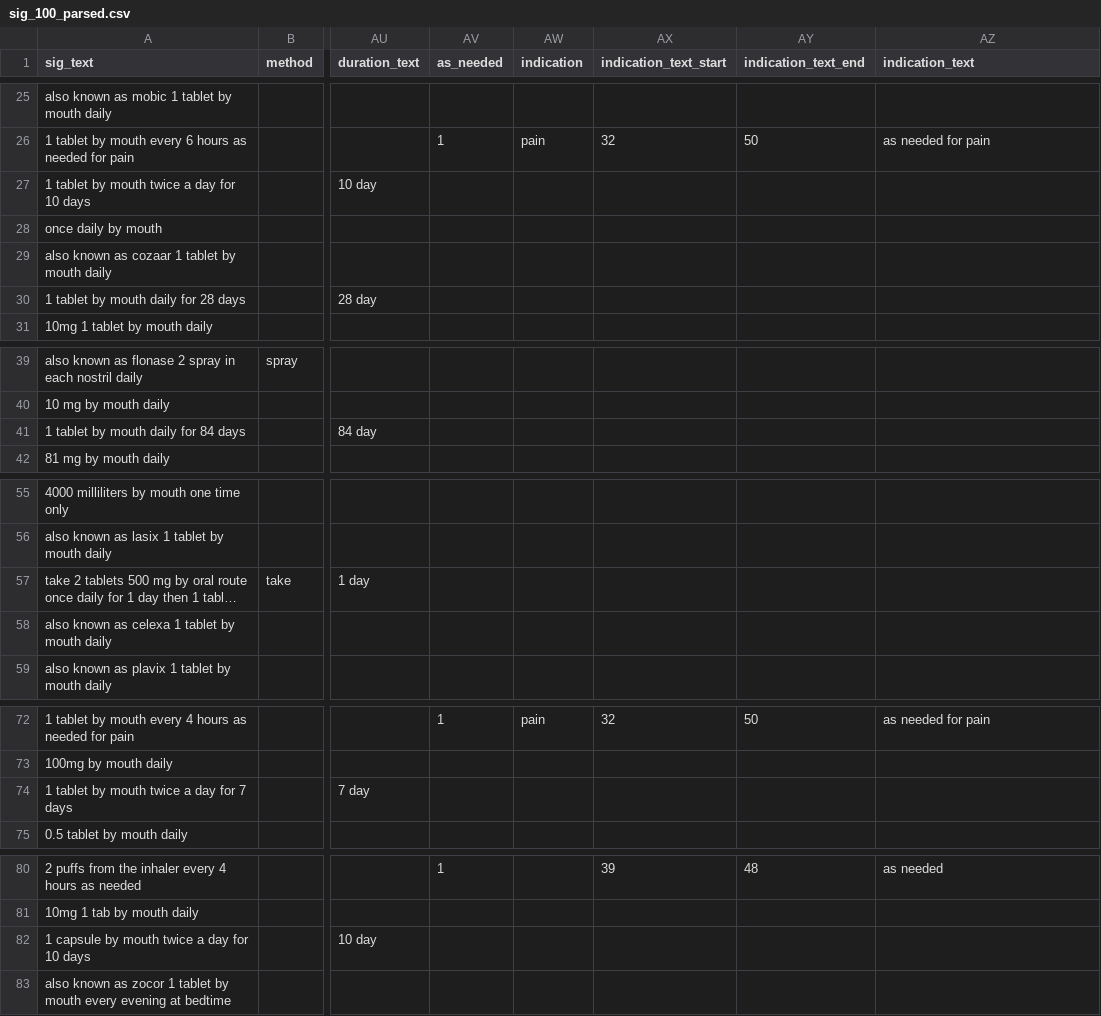
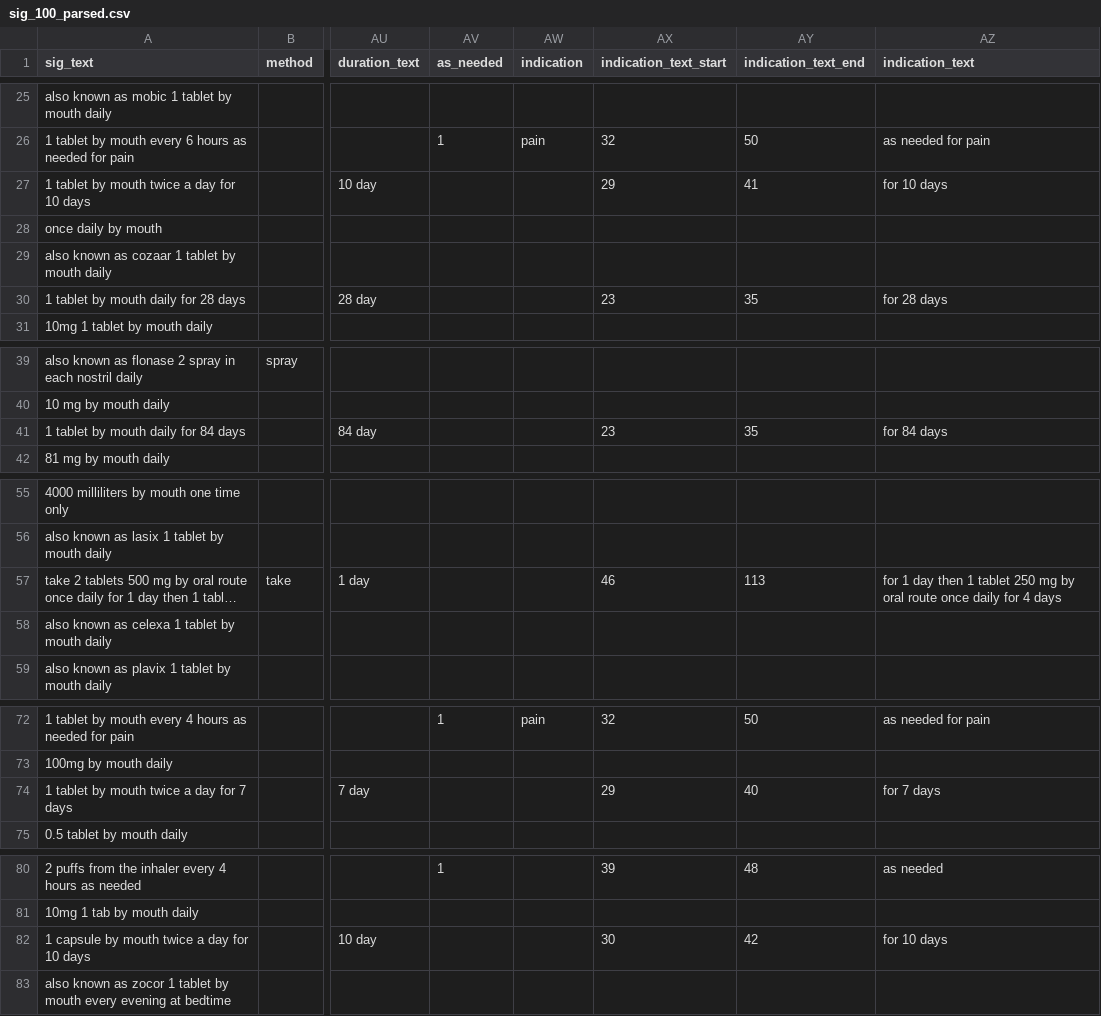
Before and after one commit to jrlegrand/parserx, a CSV file: parsers/csv/output/sig_100_parsed.csv, drawn as a sheet; only a part is shown, gaps mark what is left out; long unchanged cells end in …; the diff covers the shown part only; the diff names each change by its address in the sheet, - before the commit and + after, or states it on an @@ line.

```diff
--- a/parsers/csv/output/sig_100_parsed.csv
+++ b/parsers/csv/output/sig_100_parsed.csv
-AX27 (indication_text_start): (empty)
+AX27 (indication_text_start): 29
-AY27 (indication_text_end): (empty)
+AY27 (indication_text_end): 41
-AZ27 (indication_text): (empty)
+AZ27 (indication_text): for 10 days
-AX30 (indication_text_start): (empty)
+AX30 (indication_text_start): 23
-AY30 (indication_text_end): (empty)
+AY30 (indication_text_end): 35
-AZ30 (indication_text): (empty)
+AZ30 (indication_text): for 28 days
-AX41 (indication_text_start): (empty)
+AX41 (indication_text_start): 23
-AY41 (indication_text_end): (empty)
+AY41 (indication_text_end): 35
-AZ41 (indication_text): (empty)
+AZ41 (indication_text): for 84 days
-AX57 (indication_text_start): (empty)
+AX57 (indication_text_start): 46
-AY57 (indication_text_end): (empty)
+AY57 (indication_text_end): 113
-AZ57 (indication_text): (empty)
+AZ57 (indication_text): for 1 day then 1 tablet 250 mg by oral route once daily for 4 days
-AX74 (indication_text_start): (empty)
+AX74 (indication_text_start): 29
-AY74 (indication_text_end): (empty)
+AY74 (indication_text_end): 40
-AZ74 (indication_text): (empty)
+AZ74 (indication_text): for 7 days
-AX82 (indication_text_start): (empty)
+AX82 (indication_text_start): 30
-AY82 (indication_text_end): (empty)
+AY82 (indication_text_end): 42
-AZ82 (indication_text): (empty)
+AZ82 (indication_text): for 10 days
```
Also changed, not shown: 6 edited cells elsewhere in this file, parsers/csv/sig_100.csv, 6 other files.
